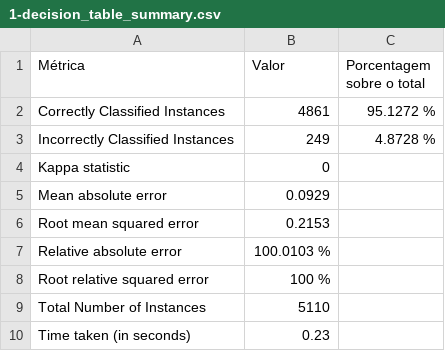
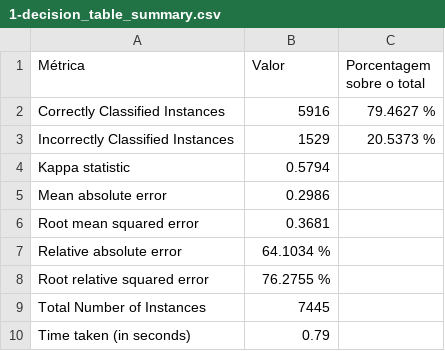
Before and after one commit to scush989898/stroke-prediction, a CSV file: weka-results/metrics-summary/1-decision_table_summary.csv, drawn as a sheet.

Commit message:
update: update data_cleaner and graph generator scripts, update weka results files

```diff
--- a/weka-results/metrics-summary/1-decision_table_summary.csv
+++ b/weka-results/metrics-summary/1-decision_table_summary.csv
@@ -1,10 +1,10 @@
 Métrica,Valor,Porcentagem sobre o total
-Correctly Classified Instances                       ,4861,95.1272 %
-Incorrectly Classified Instances                       ,249,4.8728 %
-Kappa statistic                          ,0,
-Mean absolute error                      ,0.0929,
-Root mean squared error                  ,0.2153,
-Relative absolute error                ,100.0103 %,
-Root relative squared error            ,100 %,
-Total Number of Instances             ,5110,
-Time taken (in seconds),0.23,
+Correctly Classified Instances                       ,5916,79.4627 %
+Incorrectly Classified Instances                       ,1529,20.5373 %
+Kappa statistic                          ,0.5794,
+Mean absolute error                      ,0.2986,
+Root mean squared error                  ,0.3681,
+Relative absolute error                ,64.1034 %,
+Root relative squared error            ,76.2755 %,
+Total Number of Instances             ,7445,
+Time taken (in seconds),0.79,
```
Also changed, not shown: weka-results/metrics-summary/11-random_tree_summary.csv, weka-results/metrics-summary/5-zero_r_summary.csv, 25 other files.
